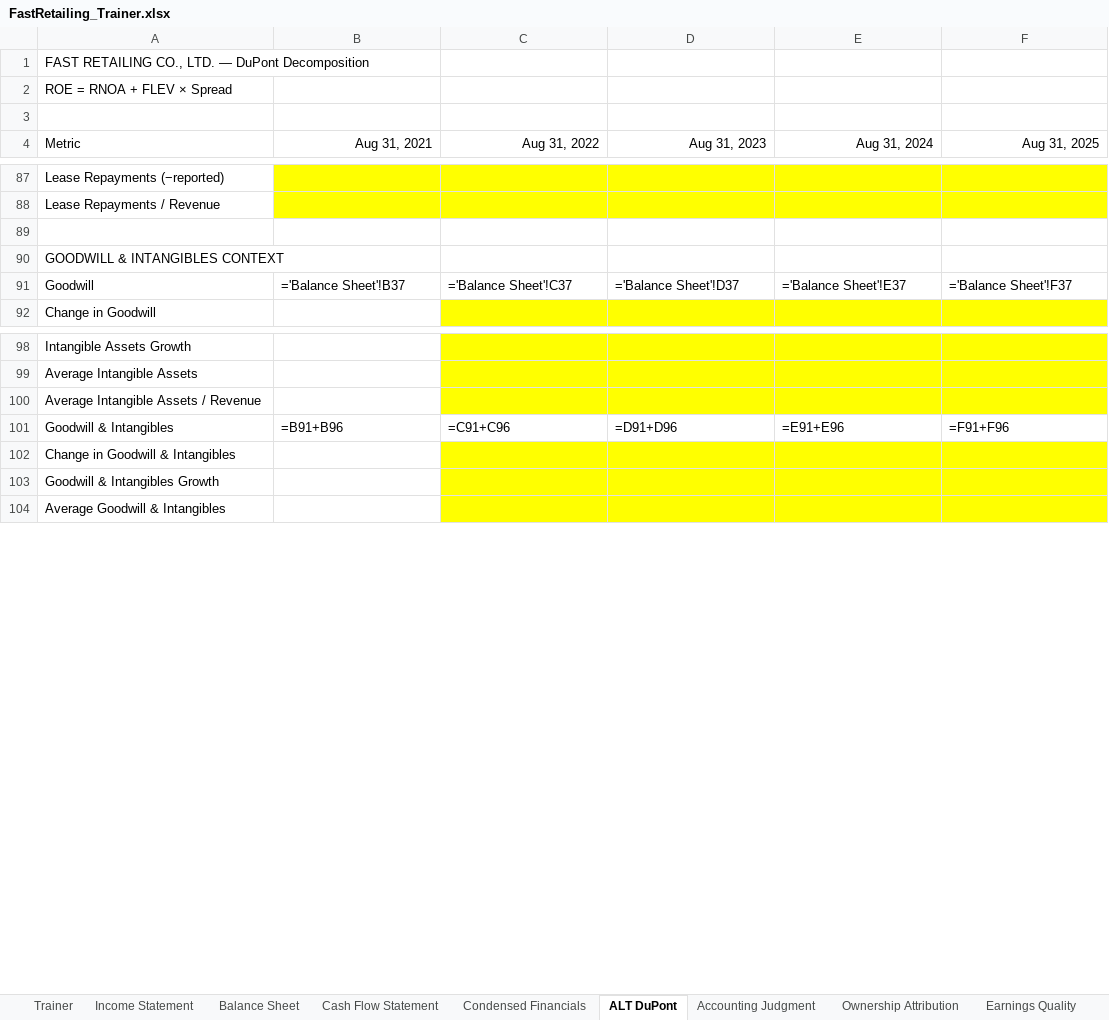
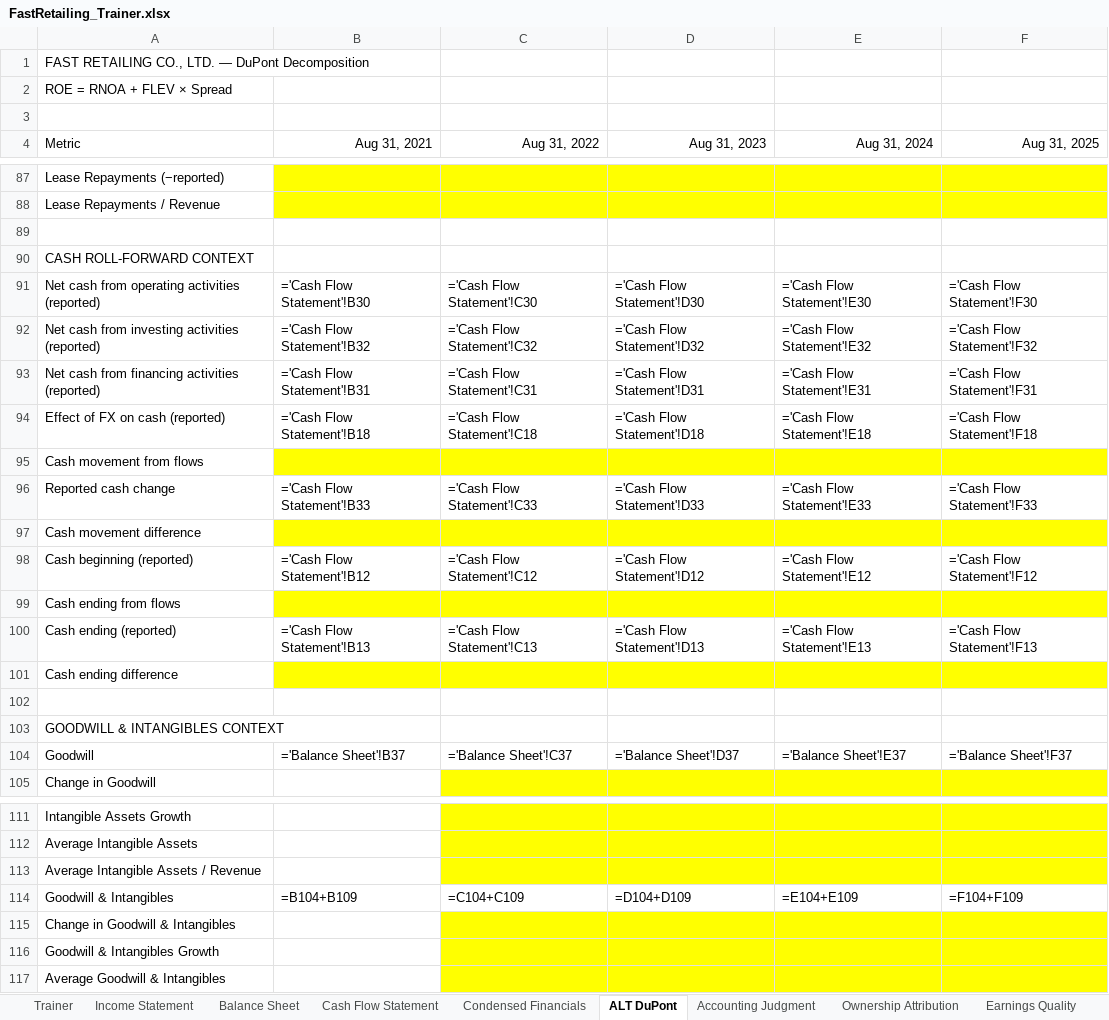
Before and after one commit to MrMittenCrab/bav_trainer, an Excel workbook: release/fast_retailing/FastRetailing_Trainer.xlsx, sheet ALT DuPont, drawn as a sheet; only a part is shown, gaps mark what is left out; values as stored, in another font and other column widths than the file's, no borders; formulas without a stored value are shown as written; addresses are those after the commit; the diff names each change by its address in the sheet, - before the commit and + after, or states it on an @@ line.

```diff
--- a/release/fast_retailing/FastRetailing_Trainer.xlsx (sheet ALT DuPont)
+++ b/release/fast_retailing/FastRetailing_Trainer.xlsx (sheet ALT DuPont)
+row 90: CASH ROLL-FORWARD CONTEXT
+row 91: Net cash from operating activities (reported) | ='Cash Flow Statement'!B30 | ='Cash Flow Statement'!C30 | ='Cash Flow Statement'!D30 | ='Cash Flow Statement'!E30 | ='Cash Flow Statement'!F30
+row 92: Net cash from investing activities (reported) | ='Cash Flow Statement'!B32 | ='Cash Flow Statement'!C32 | ='Cash Flow Statement'!D32 | ='Cash Flow Statement'!E32 | ='Cash Flow Statement'!F32
+row 93: Net cash from financing activities (reported) | ='Cash Flow Statement'!B31 | ='Cash Flow Statement'!C31 | ='Cash Flow Statement'!D31 | ='Cash Flow Statement'!E31 | ='Cash Flow Statement'!F31
+row 94: Effect of FX on cash (reported) | ='Cash Flow Statement'!B18 | ='Cash Flow Statement'!C18 | ='Cash Flow Statement'!D18 | ='Cash Flow Statement'!E18 | ='Cash Flow Statement'!F18
+row 95: Cash movement from flows
+row 96: Reported cash change | ='Cash Flow Statement'!B33 | ='Cash Flow Statement'!C33 | ='Cash Flow Statement'!D33 | ='Cash Flow Statement'!E33 | ='Cash Flow Statement'!F33
+row 97: Cash movement difference
+row 98: Cash beginning (reported) | ='Cash Flow Statement'!B12 | ='Cash Flow Statement'!C12 | ='Cash Flow Statement'!D12 | ='Cash Flow Statement'!E12 | ='Cash Flow Statement'!F12
+row 99: Cash ending from flows
+row 100: Cash ending (reported) | ='Cash Flow Statement'!B13 | ='Cash Flow Statement'!C13 | ='Cash Flow Statement'!D13 | ='Cash Flow Statement'!E13 | ='Cash Flow Statement'!F13
+row 101: Cash ending difference
+row 102: (empty)
-B114 (Aug 31, 2021): =B91+B96
+B114 (Aug 31, 2021): =B104+B109
-C114 (Aug 31, 2022): =C91+C96
+C114 (Aug 31, 2022): =C104+C109
-D114 (Aug 31, 2023): =D91+D96
+D114 (Aug 31, 2023): =D104+D109
-E114 (Aug 31, 2024): =E91+E96
+E114 (Aug 31, 2024): =E104+E109
-F114 (Aug 31, 2025): =F91+F96
+F114 (Aug 31, 2025): =F104+F109
```
Also changed, not shown: sheet Trainer, example/DEMO_HK_Trainer.xlsx, release/fast_retailing/FastRetailing_Answer_Key.xlsx, 28 other files.
